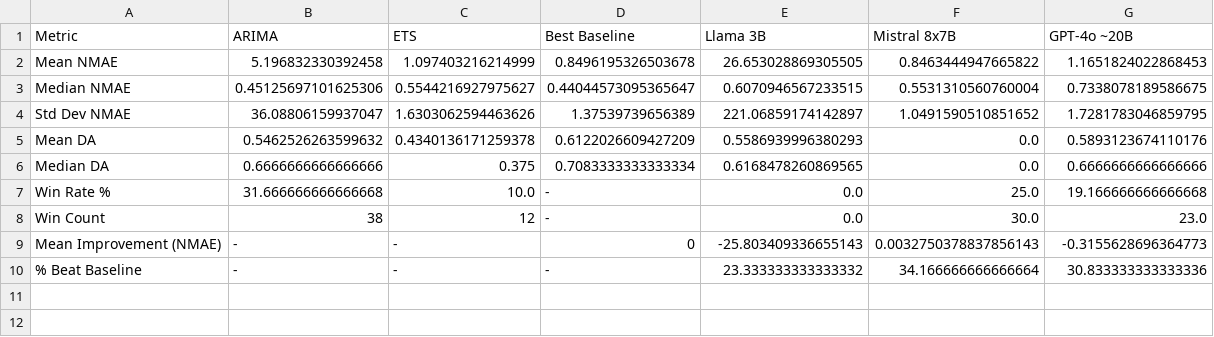
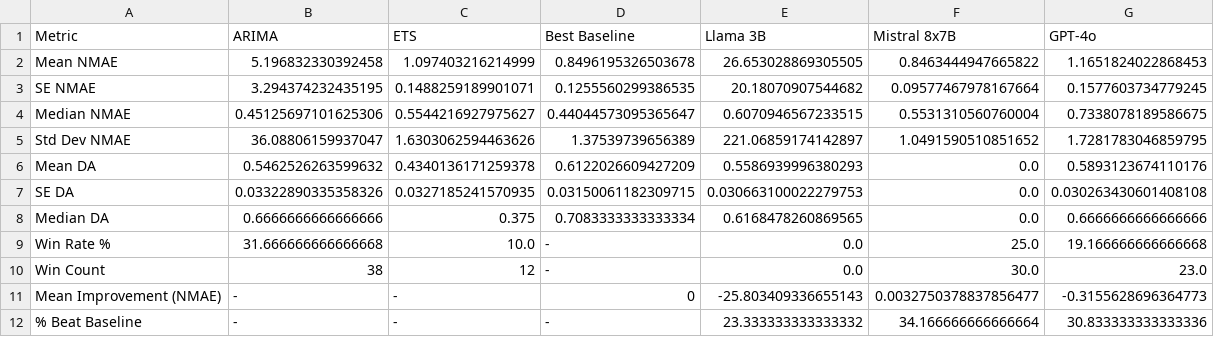
Before and after one commit to YuJ-Li/COMP545_Final_Project, a CSV file: Results/model_performance_summary.csv, drawn as a sheet.

```diff
--- a/Results/model_performance_summary.csv
+++ b/Results/model_performance_summary.csv
@@ -1,3 +1,4 @@
-Metric,ARIMA,ETS,Best Baseline,Llama 3B,Mistral 8x7B,GPT-4o ~20B
+Metric,ARIMA,ETS,Best Baseline,Llama 3B,Mistral 8x7B,GPT-4o
 Mean NMAE,5.196832330392458,1.097403216214999,0.8496195326503678,26.653028869305505,0.8463444947665822,1.1651824022868453
+SE NMAE,3.294374232435195,0.1488259189901071,0.1255560299386535,20.18070907544682,0.09577467978167664,0.1577603734779245
 Median NMAE,0.45125697101625306,0.5544216927975627,0.44044573095365647,0.6070946567233515,0.5531310560760004,0.7338078189586675
@@ -5,2 +6,3 @@ Std Dev NMAE,36.08806159937047,1.6303062594463626,1.37539739656389,221.068591741
 Mean DA,0.5462526263599632,0.4340136171259378,0.6122026609427209,0.5586939996380293,0.0,0.5893123674110176
+SE DA,0.03322890335358326,0.0327185241570935,0.03150061182309715,0.030663100022279753,0.0,0.030263430601408108
 Median DA,0.6666666666666666,0.375,0.7083333333333334,0.6168478260869565,0.0,0.6666666666666666
@@ -8,3 +10,3 @@ Win Rate %,31.666666666666668,10.0,-,0.0,25.0,19.166666666666668
 Win Count,38,12,-,0.0,30.0,23.0
-Mean Improvement (NMAE),-,-,0,-25.803409336655143,0.0032750378837856143,-0.3155628696364773
+Mean Improvement (NMAE),-,-,0,-25.803409336655143,0.0032750378837856477,-0.3155628696364773
 % Beat Baseline,-,-,-,23.333333333333332,34.166666666666664,30.833333333333336
```
Also changed, not shown: Results/classifier_outputs/feature_importance_nmae.csv, Results/classifier_outputs/per_domain_analysis.csv, 43 other files.
